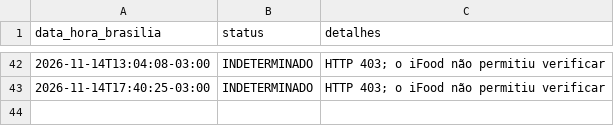
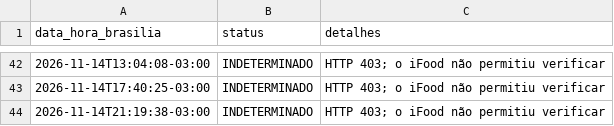
Before and after one commit to LuahCaroline/baudelaire-monitor, a CSV file: data/historico.csv, drawn as a sheet; only a part is shown, gaps mark what is left out; the diff names each change by its address in the sheet, - before the commit and + after, or states it on an @@ line.

```diff
--- a/data/historico.csv
+++ b/data/historico.csv
+row 44: 2026-11-14T21:19:38-03:00 | INDETERMINADO | HTTP 403; o iFood não permitiu verificar
```
Also changed, not shown: 1 other file.
